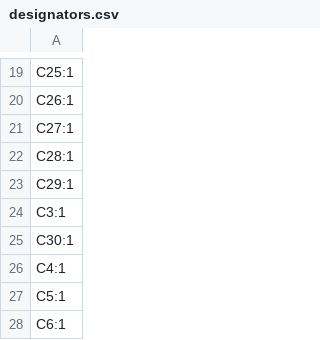
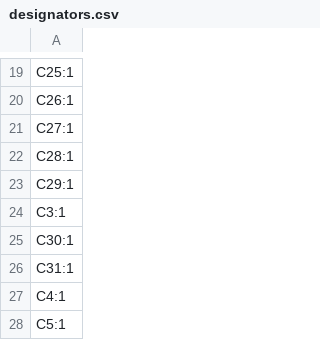
Before and after one commit to acwright/6502-ACE, a CSV file: Production/ACE Board/Rev 1.1/designators.csv, drawn as a sheet; only a part is shown, gaps mark what is left out; the shorter side is filled out with more unchanged rows; the diff names each change by its address in the sheet, - before the commit and + after, or states it on an @@ line.

```diff
--- a/Production/ACE Board/Rev 1.1/designators.csv
+++ b/Production/ACE Board/Rev 1.1/designators.csv
+row 26: C31:1
```
Also changed, not shown: Production/ACE Board/Rev 1.1/bom.csv, Production/ACE Board/Rev 1.1/positions.csv, 10 other files.
